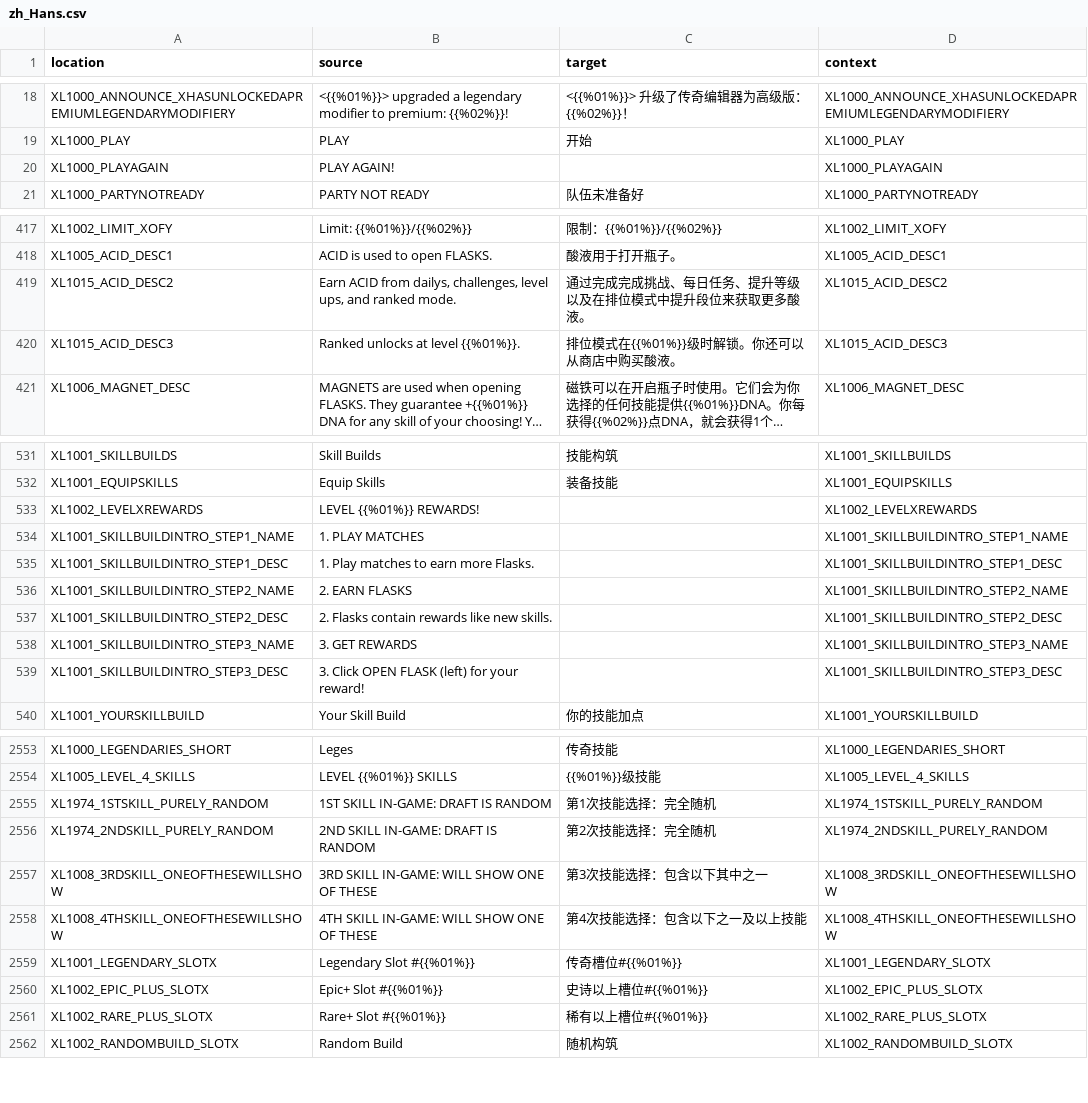
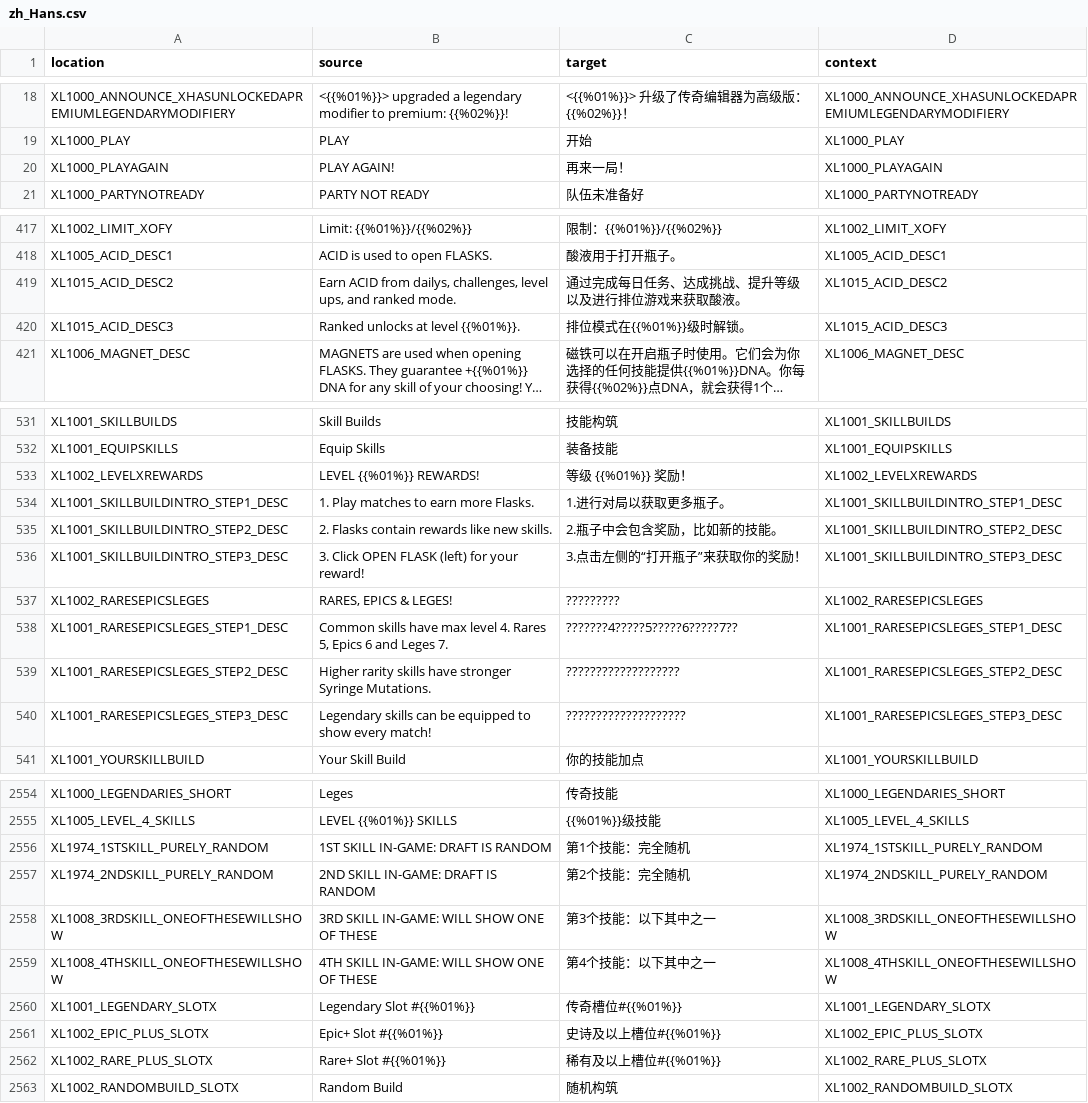
Before and after one commit to bencelot/GeneshiftTranslations, a CSV file: zh_Hans.csv, drawn as a sheet; only a part is shown, gaps mark what is left out; long unchanged cells end in …; removed rows and columns are numbered as before the commit, all else as after; the diff covers the shown part only; the diff names each change by its address in the sheet, - before the commit and + after, or states it on an @@ line.

```diff
--- a/zh_Hans.csv
+++ b/zh_Hans.csv
-C20 (target): (empty)
+C20 (target): 再来一局！
-C419 (target): 通过完成完成挑战、每日任务、提升等级以及在排位模式中提升段位来获取更多酸液。
+C419 (target): 通过完成每日任务、达成挑战、提升等级以及进行排位游戏来获取酸液。
-C420 (target): 排位模式在{{%01%}}级时解锁。你还可以从商店中购买酸液。
+C420 (target): 排位模式在{{%01%}}级时解锁。
-C533 (target): (empty)
+C533 (target): 等级 {{%01%}} 奖励！
-row 534: XL1001_SKILLBUILDINTRO_STEP1_NAME | 1. PLAY MATCHES |  | XL1001_SKILLBUILDINTRO_STEP1_NAME
-C534 (target): (empty)
+C534 (target): 1.进行对局以获取更多瓶子。
-row 536: XL1001_SKILLBUILDINTRO_STEP2_NAME | 2. EARN FLASKS |  | XL1001_SKILLBUILDINTRO_STEP2_NAME
-C535 (target): (empty)
+C535 (target): 2.瓶子中会包含奖励，比如新的技能。
-row 538: XL1001_SKILLBUILDINTRO_STEP3_NAME | 3. GET REWARDS |  | XL1001_SKILLBUILDINTRO_STEP3_NAME
-C536 (target): (empty)
+C536 (target): 3.点击左侧的“打开瓶子”来获取你的奖励！
+row 537: XL1002_RARESEPICSLEGES | RARES, EPICS & LEGES! | ????????? | XL1002_RARESEPICSLEGES
+row 538: XL1001_RARESEPICSLEGES_STEP1_DESC | Common skills have max level 4. Rares 5, Epics 6 and Leges 7. | ???????4?????5?????6?????7?? | XL1001_RARESEPICSLEGES_STEP1_DESC
+row 539: XL1001_RARESEPICSLEGES_STEP2_DESC | Higher rarity skills have stronger Syringe Mutations. | ??????????????????? | XL1001_RARESEPICSLEGES_STEP2_DESC
+row 540: XL1001_RARESEPICSLEGES_STEP3_DESC | Legendary skills can be equipped to show every match! | ???????????????????? | XL1001_RARESEPICSLEGES_STEP3_DESC
-C2556 (target): 第1次技能选择：完全随机
+C2556 (target): 第1个技能：完全随机
-C2557 (target): 第2次技能选择：完全随机
+C2557 (target): 第2个技能：完全随机
-C2558 (target): 第3次技能选择：包含以下其中之一
+C2558 (target): 第3个技能：以下其中之一
-C2559 (target): 第4次技能选择：包含以下之一及以上技能
+C2559 (target): 第4个技能：以下其中之一
-C2561 (target): 史诗以上槽位#{{%01%}}
+C2561 (target): 史诗及以上槽位#{{%01%}}
-C2562 (target): 稀有以上槽位#{{%01%}}
+C2562 (target): 稀有及以上槽位#{{%01%}}
```
Also changed, not shown: 16 edited cells elsewhere in this file, de.csv, es.csv, 4 other files.
